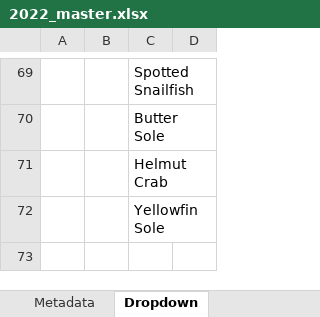
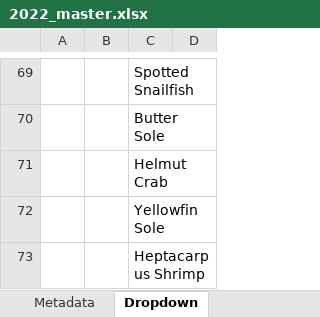
Before and after one commit to kbnerr/nearshore-fish, an Excel workbook: data/2022_master.xlsx, sheet Dropdown, drawn as a sheet; only a part is shown, gaps mark what is left out; values as stored, in another font and other column widths than the file's, no borders; the diff names each change by its address in the sheet, - before the commit and + after, or states it on an @@ line.

```diff
--- a/data/2022_master.xlsx (sheet Dropdown)
+++ b/data/2022_master.xlsx (sheet Dropdown)
+row 73:  |  | Heptacarpus Shrimp
```
Also changed, not shown: sheet Fish - All, sheet Fish - July, sheet Site, sheet Environmentals, other sheet tabs, 1 other file.
